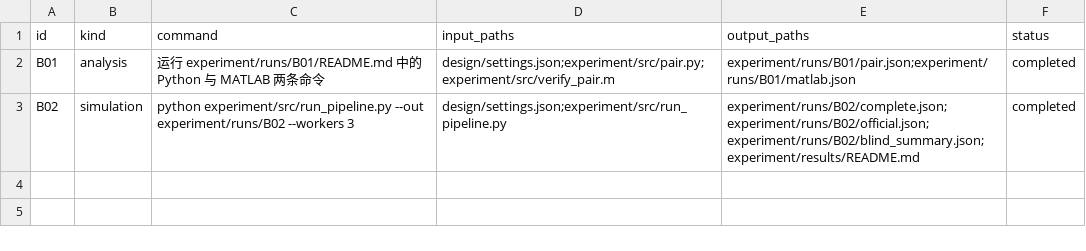
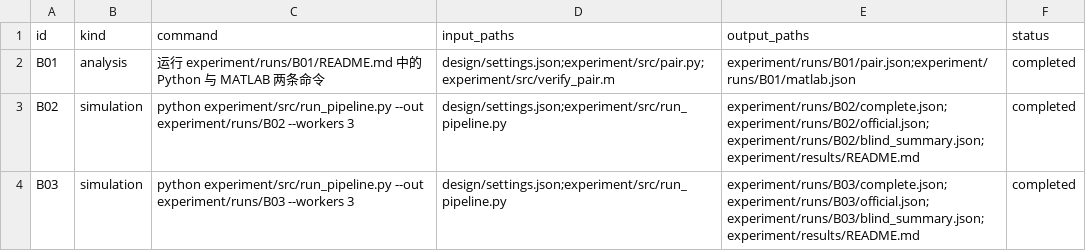
Before and after one commit to Emxy-Yang-2236/UPC_2026, a CSV file: experiment/records/runs.csv, drawn as a sheet.

```diff
--- a/experiment/records/runs.csv
+++ b/experiment/records/runs.csv
@@ -3 +3,2 @@ B01,analysis,运行 experiment/runs/B01/README.md 中的 Python 与 MATLAB 两
 B02,simulation,python experiment/src/run_pipeline.py --out experiment/runs/B02 --workers 3,design/settings.json;experiment/src/run_pipeline.py,experiment/runs/B02/complete.json;experiment/runs/B02/official.json;experiment/runs/B02/blind_summary.json;experiment/results/README.md,completed
+B03,simulation,python experiment/src/run_pipeline.py --out experiment/runs/B03 --workers 3,design/settings.json;experiment/src/run_pipeline.py,experiment/runs/B03/complete.json;experiment/runs/B03/official.json;experiment/runs/B03/blind_summary.json;experiment/results/README.md,completed
```
Also changed, not shown: experiment/records/claims.csv, experiment/records/validation.csv, 26 other files.
